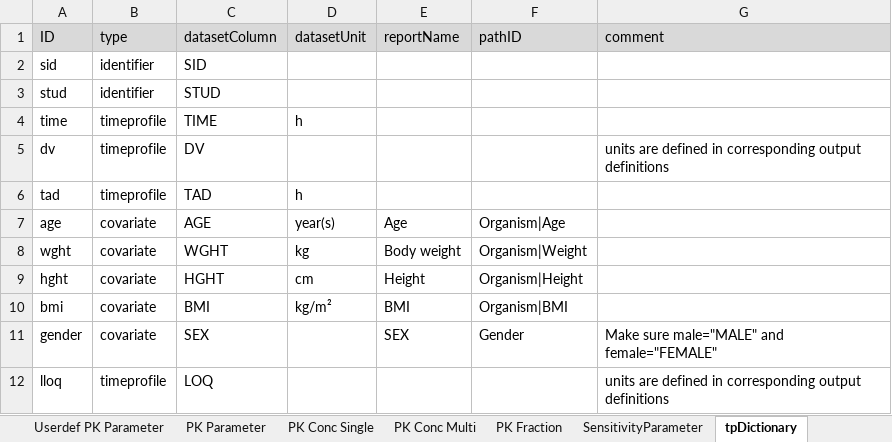
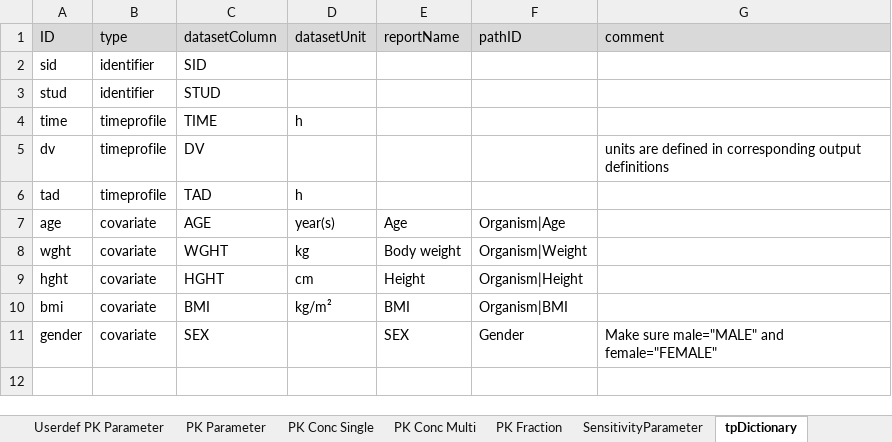
Before and after one commit to Open-Systems-Pharmacology/OSPSuite.ReportingEngine, an Excel workbook: inst/extdata/WorkflowInput.xlsx, sheet tpDictionary, drawn as a sheet; values as stored, in another font and other column widths than the file's, no borders; the diff names each change by its address in the sheet, - before the commit and + after, or states it on an @@ line.

Commit message:
Fixes #1046 use 2 template dictionaries with and without LLOQ (#1273)

```diff
--- a/inst/extdata/WorkflowInput.xlsx (sheet tpDictionary)
+++ b/inst/extdata/WorkflowInput.xlsx (sheet tpDictionary)
-row 12: lloq | timeprofile | LOQ |  |  |  | units are defined in corresponding output definitions
```
Also changed, not shown: other sheet tabs, 2 other files.
